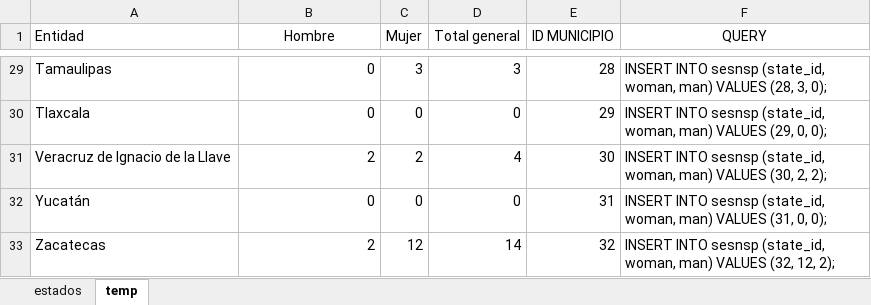
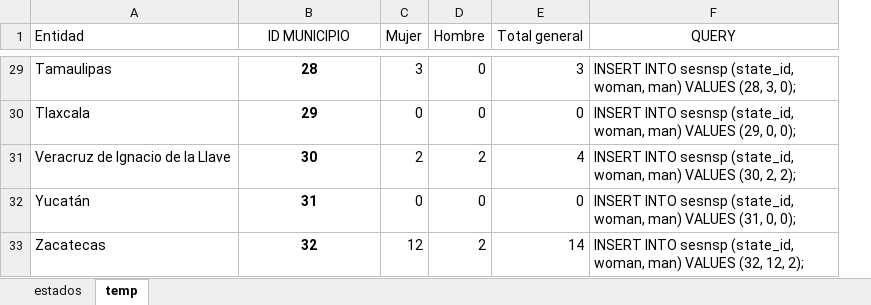
Before and after one commit to MIGUEL-TGH/redim_frontend, an Excel workbook: data/SESNSP, Trata de personas de 0 a 17 años en México, 2025.xlsx, sheet temp, drawn as a sheet; only a part is shown, gaps mark what is left out; values as stored, in another font and other column widths than the file's, no borders; removed rows and columns are numbered as before the commit, all else as after; the diff covers the shown part only; the diff names each change by its address in the sheet, - before the commit and + after, or states it on an @@ line.

```diff
--- a/data/SESNSP, Trata de personas de 0 a 17 años en México, 2025.xlsx (sheet temp)
+++ b/data/SESNSP, Trata de personas de 0 a 17 años en México, 2025.xlsx (sheet temp)
+column D (Hombre), rows 29-33: 0 | 0 | 2 | 0 | 2
-column E (ID MUNICIPIO), rows 29-33: 28 | 29 | 30 | 31 | 32
-B1: Hombre
+B1: ID MUNICIPIO
@@ B29:B33 bold: off → on, alignment: right → center @@
-B29 (ID MUNICIPIO): 0
+B29 (ID MUNICIPIO): 28
-B30 (ID MUNICIPIO): 0
+B30 (ID MUNICIPIO): 29
-B31 (ID MUNICIPIO): 2
+B31 (ID MUNICIPIO): 30
-B32 (ID MUNICIPIO): 0
+B32 (ID MUNICIPIO): 31
-B33 (ID MUNICIPIO): 2
+B33 (ID MUNICIPIO): 32
```
Also changed, not shown: 27 edited cells and cell formats elsewhere in this sheet, formulas that keep their value, 5 other files.
